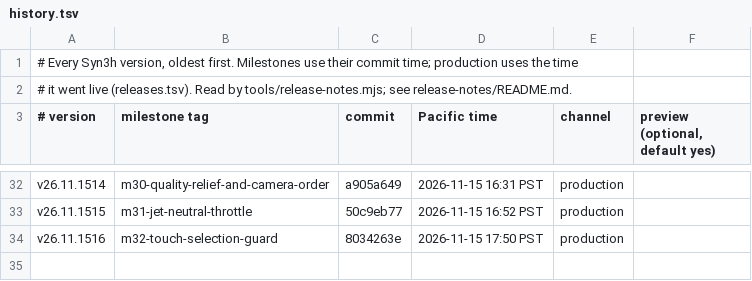
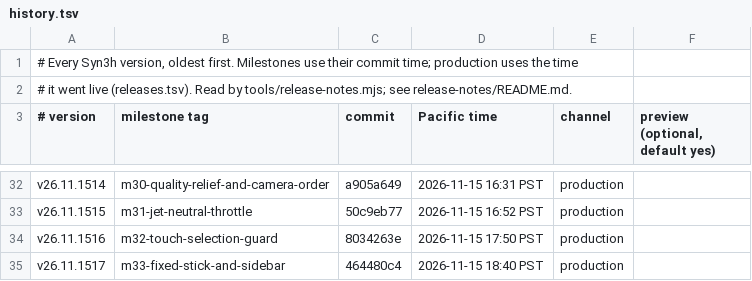
Before and after one commit to terran-labs/syn3h, a TSV file: release-notes/history.tsv, drawn as a sheet; only a part is shown, gaps mark what is left out.

Commit message:
Record accepted fixed-stick and sidebar release

```diff
--- a/release-notes/history.tsv
+++ b/release-notes/history.tsv
@@ -34 +34,2 @@ v26.11.1515	m31-jet-neutral-throttle	50c9eb77	2026-11-15 16:52 PST	production
 v26.11.1516	m32-touch-selection-guard	8034263e	2026-11-15 17:50 PST	production
+v26.11.1517	m33-fixed-stick-and-sidebar	464480c4	2026-11-15 18:40 PST	production
```
Also changed, not shown: 3 other files.
